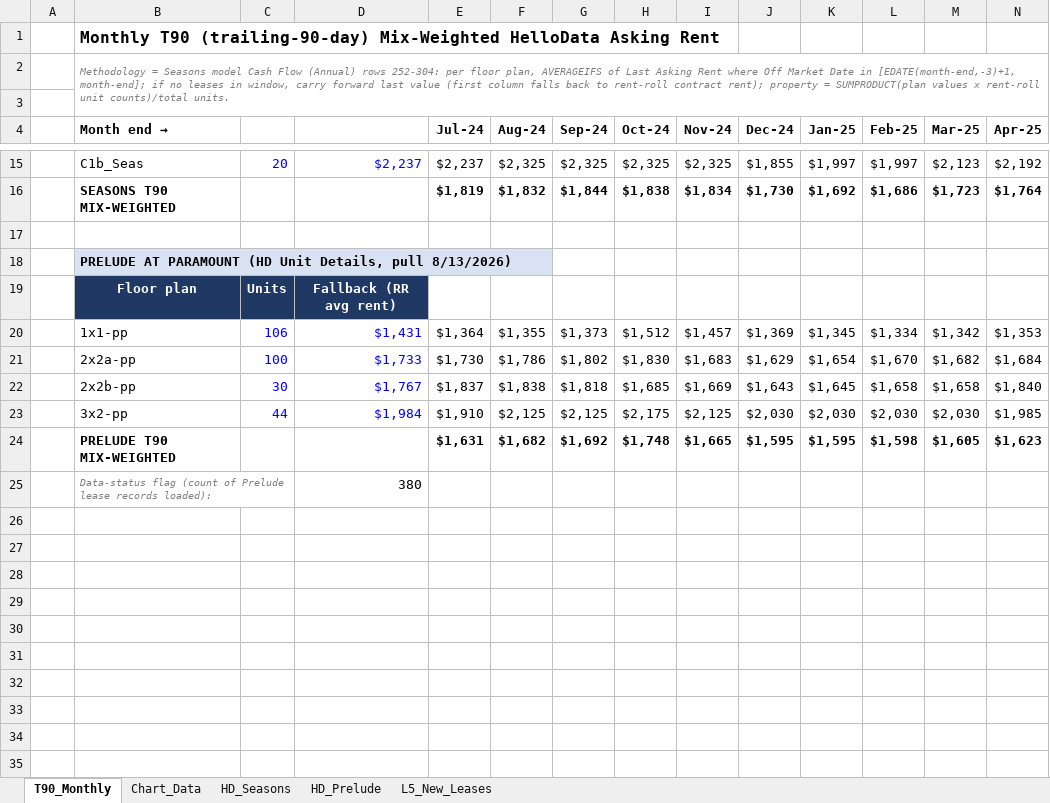
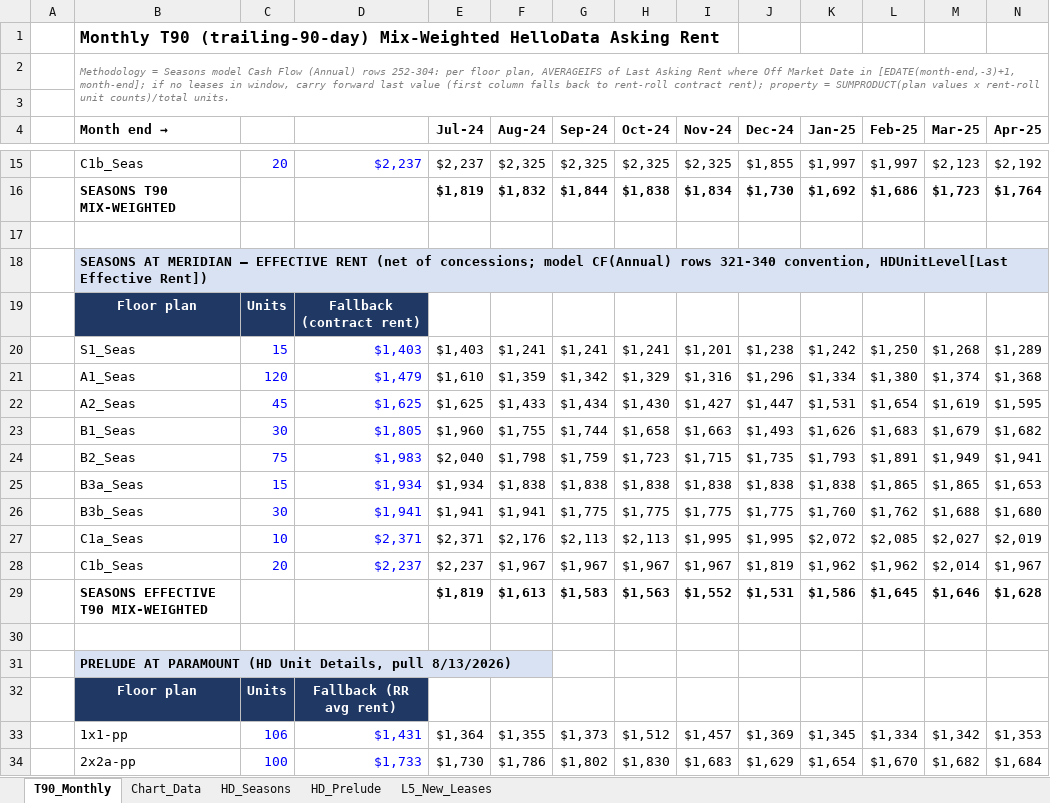
Before and after one commit to rich-f-ritter/Boise-Deals, an Excel workbook: knowledge/exhibits/Rent_Chart_Data.xlsx, sheet T90_Monthly, drawn as a sheet; only a part is shown, gaps mark what is left out; the shorter side is filled out with more unchanged rows; values as stored, in another font and other column widths than the file's, no borders; rows hold the shown columns only; the diff names each change by its address in the sheet, - before the commit and + after, or states it on an @@ line.

```diff
--- a/knowledge/exhibits/Rent_Chart_Data.xlsx (sheet T90_Monthly)
+++ b/knowledge/exhibits/Rent_Chart_Data.xlsx (sheet T90_Monthly)
+row 18:  | SEASONS AT MERIDIAN — EFFECTIVE RENT (net of concessions; model CF(Annual) rows 321-340 convention, HDUnitLevel[Last Effective Rent])
+row 19:  | Floor plan | Units | Fallback (contract rent)
+row 20:  | S1_Seas | 15 | $1,403 | $1,403 | $1,241 | $1,241 | $1,241 | $1,201 | $1,238 | $1,242 | $1,250 | $1,268 | $1,289
+row 21:  | A1_Seas | 120 | $1,479 | $1,610 | $1,359 | $1,342 | $1,329 | $1,316 | $1,296 | $1,334 | $1,380 | $1,374 | $1,368
+row 22:  | A2_Seas | 45 | $1,625 | $1,625 | $1,433 | $1,434 | $1,430 | $1,427 | $1,447 | $1,531 | $1,654 | $1,619 | $1,595
+row 23:  | B1_Seas | 30 | $1,805 | $1,960 | $1,755 | $1,744 | $1,658 | $1,663 | $1,493 | $1,626 | $1,683 | $1,679 | $1,682
+row 24:  | B2_Seas | 75 | $1,983 | $2,040 | $1,798 | $1,759 | $1,723 | $1,715 | $1,735 | $1,793 | $1,891 | $1,949 | $1,941
+row 25:  | B3a_Seas | 15 | $1,934 | $1,934 | $1,838 | $1,838 | $1,838 | $1,838 | $1,838 | $1,838 | $1,865 | $1,865 | $1,653
+row 26:  | B3b_Seas | 30 | $1,941 | $1,941 | $1,941 | $1,775 | $1,775 | $1,775 | $1,775 | $1,760 | $1,762 | $1,688 | $1,680
+row 27:  | C1a_Seas | 10 | $2,371 | $2,371 | $2,176 | $2,113 | $2,113 | $1,995 | $1,995 | $2,072 | $2,085 | $2,027 | $2,019
+row 28:  | C1b_Seas | 20 | $2,237 | $2,237 | $1,967 | $1,967 | $1,967 | $1,967 | $1,819 | $1,962 | $1,962 | $2,014 | $1,967
+row 29:  | SEASONS EFFECTIVE T90 MIX-WEIGHTED |  |  | $1,819 | $1,613 | $1,583 | $1,563 | $1,552 | $1,531 | $1,586 | $1,645 | $1,646 | $1,628
+row 30: (empty)
```
Also changed, not shown: sheet HD_Seasons, sheet Chart_Data, formulas that keep their value, 3 other files.
